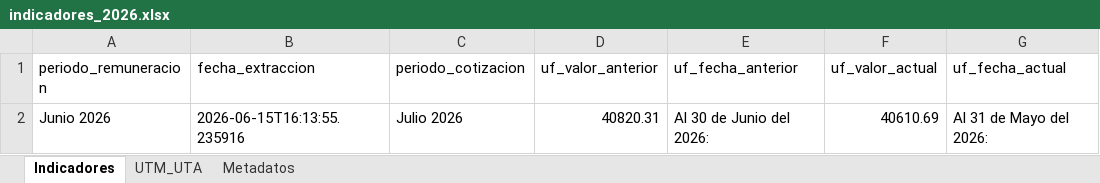
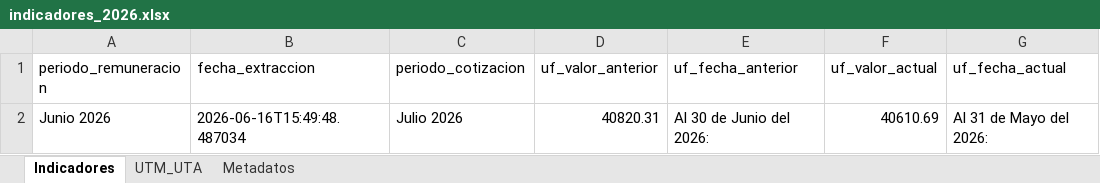
Before and after one commit to cursosbackend/scraper-previred, an Excel workbook: data/indicadores_2026.xlsx, sheet Indicadores, drawn as a sheet; only a part is shown; values as stored, in another font and other column widths than the file's, no borders; the diff names each change by its address in the sheet, - before the commit and + after, or states it on an @@ line.

```diff
--- a/data/indicadores_2026.xlsx (sheet Indicadores)
+++ b/data/indicadores_2026.xlsx (sheet Indicadores)
-B2 (fecha_extraccion): 2026-06-15T16:13:55.235916
+B2 (fecha_extraccion): 2026-06-16T15:49:48.487034
```
Also changed, not shown: sheet Metadatos, 1 other file.
